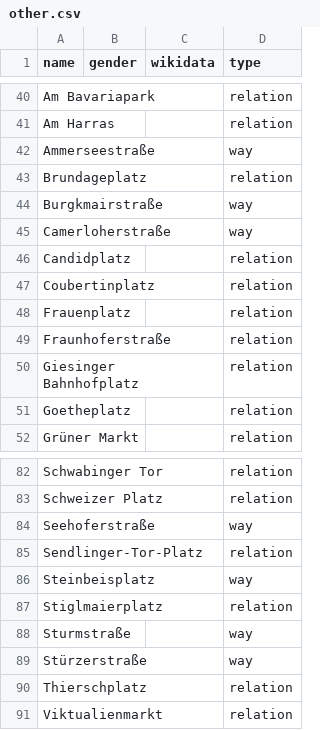
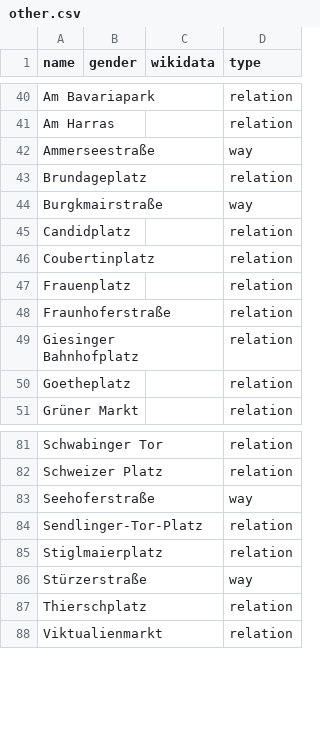
Before and after one commit to EqualStreetNames/equalstreetnames-munich, a CSV file: data/other.csv, drawn as a sheet; only a part is shown, gaps mark what is left out; the diff names each change by its address in the sheet, - before the commit and + after, or states it on an @@ line.

```diff
--- a/data/other.csv
+++ b/data/other.csv
-row 45: Camerloherstraße |  |  | way
-row 86: Steinbeisplatz |  |  | way
-row 88: Sturmstraße |  |  | way
```
Also changed, not shown: data/gender.csv, 3 other files.
